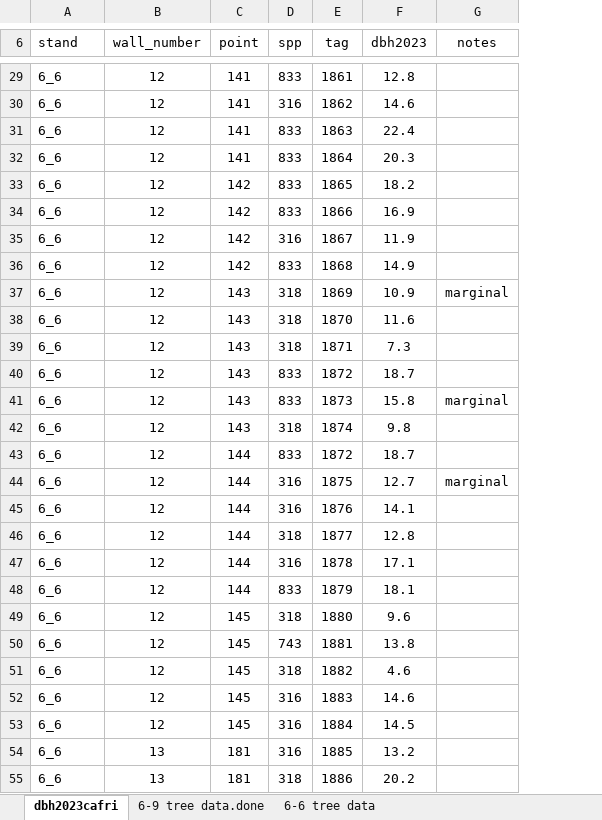
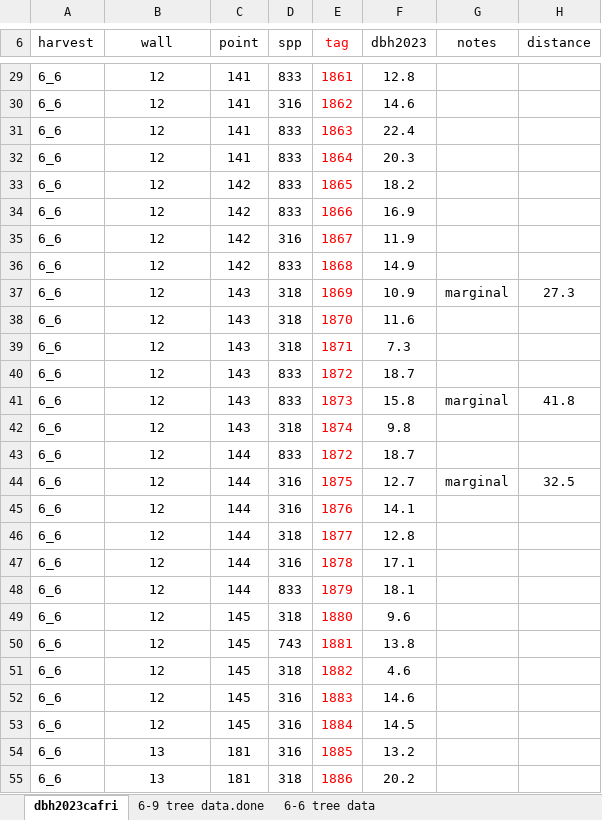
Before and after one commit to peter-smallidge/slash-wall-vegetation, an Excel workbook: overstory dbh data for 6-9 and 6-6 CAFRI_2023_oct_30.xlsx, sheet dbh2023cafri, drawn as a sheet; only a part is shown, gaps mark what is left out; values as stored, in another font and other column widths than the file's, no borders; the diff covers the shown part only; the diff names each change by its address in the sheet, - before the commit and + after, or states it on an @@ line.

```diff
--- a/overstory dbh data for 6-9 and 6-6 CAFRI_2023_oct_30.xlsx (sheet dbh2023cafri)
+++ b/overstory dbh data for 6-9 and 6-6 CAFRI_2023_oct_30.xlsx (sheet dbh2023cafri)
+column H (distance), rows 37-44: 27.3 |  |  |  | 41.8 |  |  | 32.5
-A6: stand
+A6: harvest
-B6: wall_number
+B6: wall
-E6:E55 text colour: black
+E6:E55 text colour: #FF0000
```
Also changed, not shown: 1 added row, 15 edited cells and cell formats elsewhere in this sheet, raw_data/slash.wall.data_2024_FINAL_1june2025.xlsx, slash.wall.data_2024_FINAL.xlsx, 13 other files.
